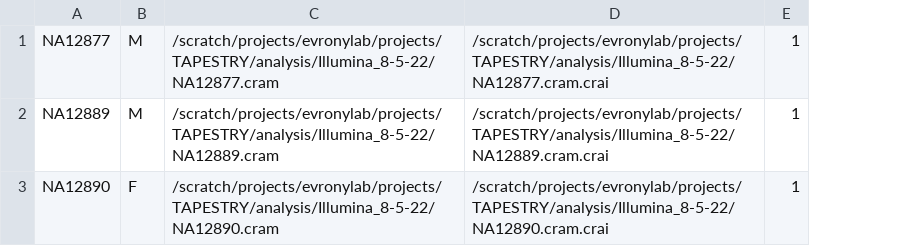
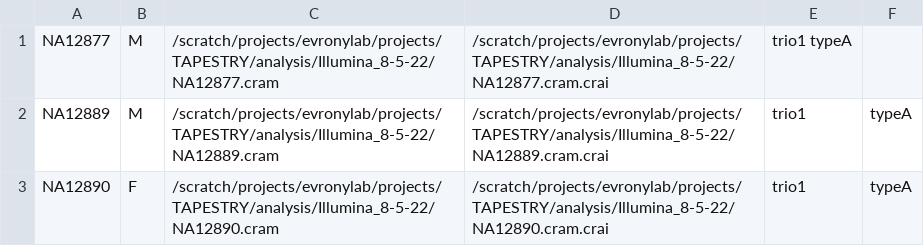
Before and after one commit to evronylab/STREAM, a TSV file: config_templates/trio_samples_cram.tsv, drawn as a sheet; removed rows and columns are numbered as before the commit, all else as after; the diff names each change by its address in the sheet, - before the commit and + after, or states it on an @@ line.

Commit message:
Adds option to filter differently based on the type of sample profiled

```diff
--- a/config_templates/trio_samples_cram.tsv
+++ b/config_templates/trio_samples_cram.tsv
-column E, rows 1-3: all 1
+column E, rows 1-3: trio1 typeA | trio1 | trio1
+column F, rows 2-3: typeA | typeA
```
Also changed, not shown: config_templates/trio_samples_fastq.tsv, 5 other files.
